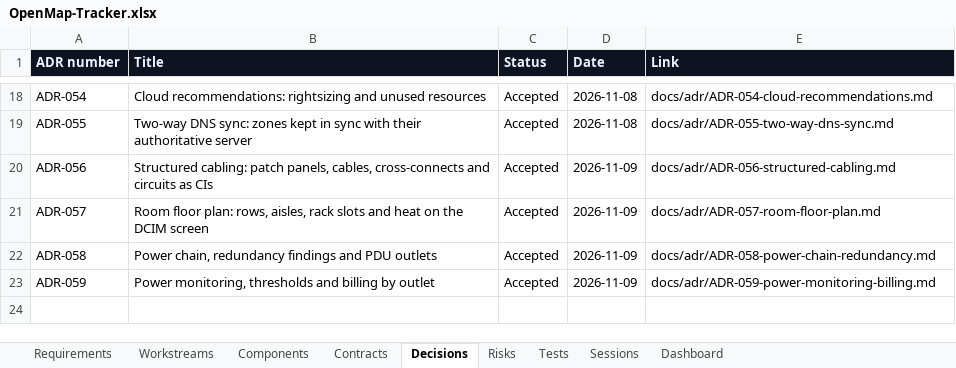
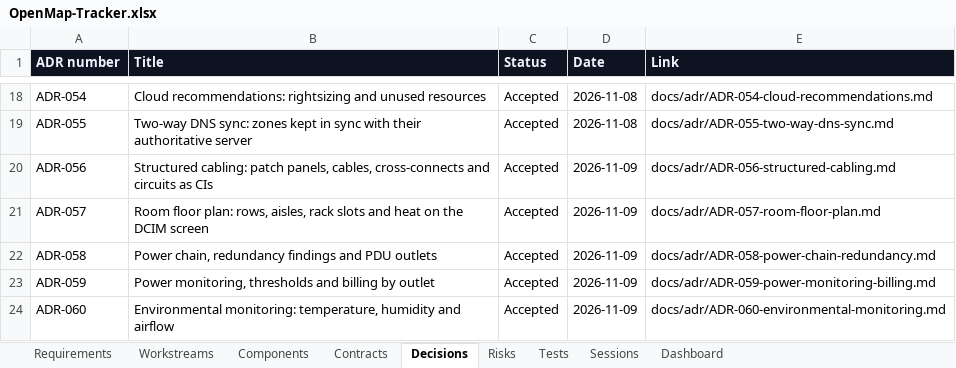
Before and after one commit to zakir80ac/OpenMap, an Excel workbook: tracker/OpenMap-Tracker.xlsx, sheet Decisions, drawn as a sheet; only a part is shown, gaps mark what is left out; values as stored, in another font and other column widths than the file's, no borders; the diff names each change by its address in the sheet, - before the commit and + after, or states it on an @@ line.

```diff
--- a/tracker/OpenMap-Tracker.xlsx (sheet Decisions)
+++ b/tracker/OpenMap-Tracker.xlsx (sheet Decisions)
+row 24: ADR-060 | Environmental monitoring: temperature, humidity and airflow | Accepted | 2026-11-09 | docs/adr/ADR-060-environmental-monitoring.md
```
Also changed, not shown: sheet Contracts, sheet Dashboard, 33 other files.
